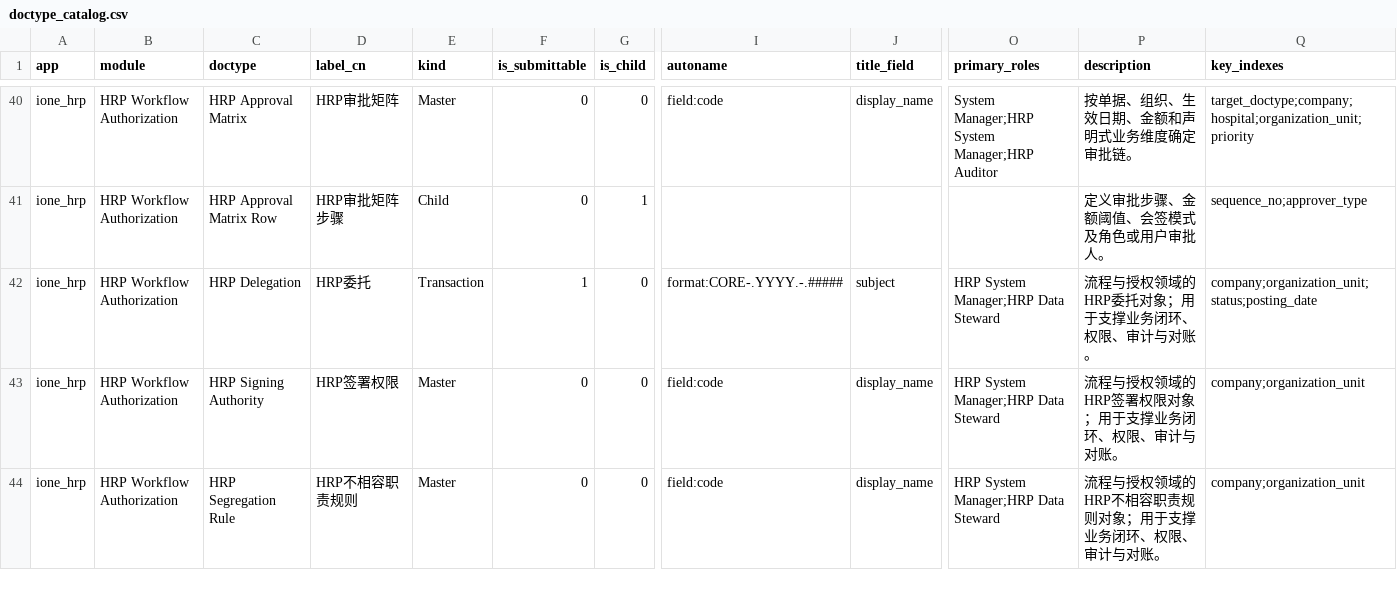
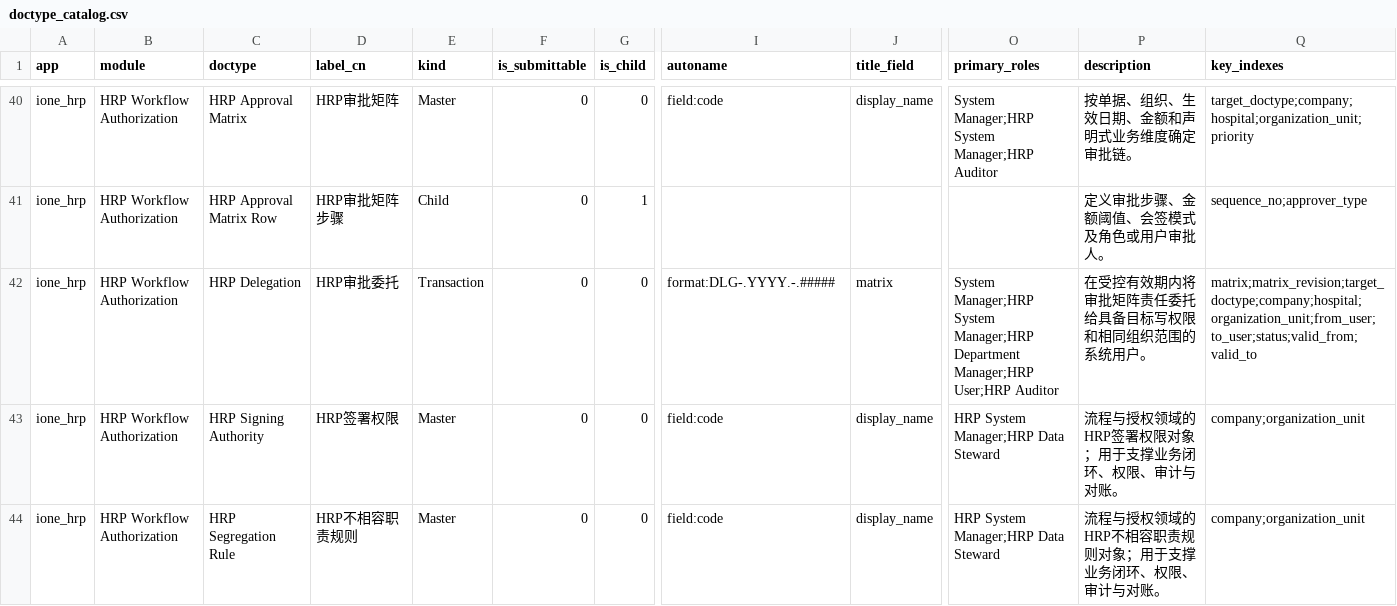
Before and after one commit to jerry317395616/ione_hrp, a CSV file: design/doctype_catalog.csv, drawn as a sheet; only a part is shown, gaps mark what is left out; the diff names each change by its address in the sheet, - before the commit and + after, or states it on an @@ line.

```diff
--- a/design/doctype_catalog.csv
+++ b/design/doctype_catalog.csv
-D42 (label_cn): HRP委托
+D42 (label_cn): HRP审批委托
-F42 (is_submittable): 1
+F42 (is_submittable): 0
-I42 (autoname): format:CORE-.YYYY.-.#####
+I42 (autoname): format:DLG-.YYYY.-.#####
-J42 (title_field): subject
+J42 (title_field): matrix
-O42 (primary_roles): HRP System Manager;HRP Data Steward
+O42 (primary_roles): System Manager;HRP System Manager;HRP Department Manager;HRP User;HRP Auditor
-P42 (description): 流程与授权领域的HRP委托对象；用于支撑业务闭环、权限、审计与对账。
+P42 (description): 在受控有效期内将审批矩阵责任委托给具备目标写权限和相同组织范围的系统用户。
-Q42 (key_indexes): company;organization_unit;status;posting_date
+Q42 (key_indexes): matrix;matrix_revision;target_doctype;company;hospital;organization_unit;from_user;to_user;status;valid_from;valid_to
```
Also changed, not shown: api/api_catalog.csv, design/events.csv, 42 other files.
